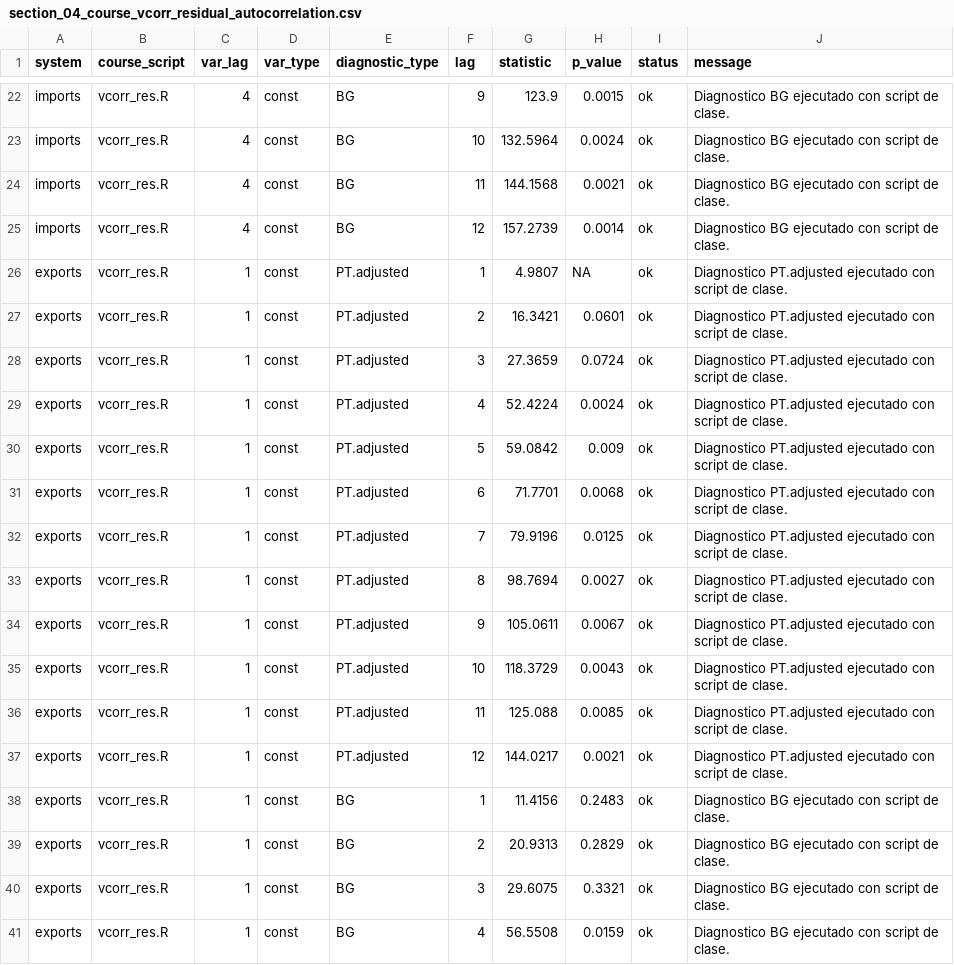
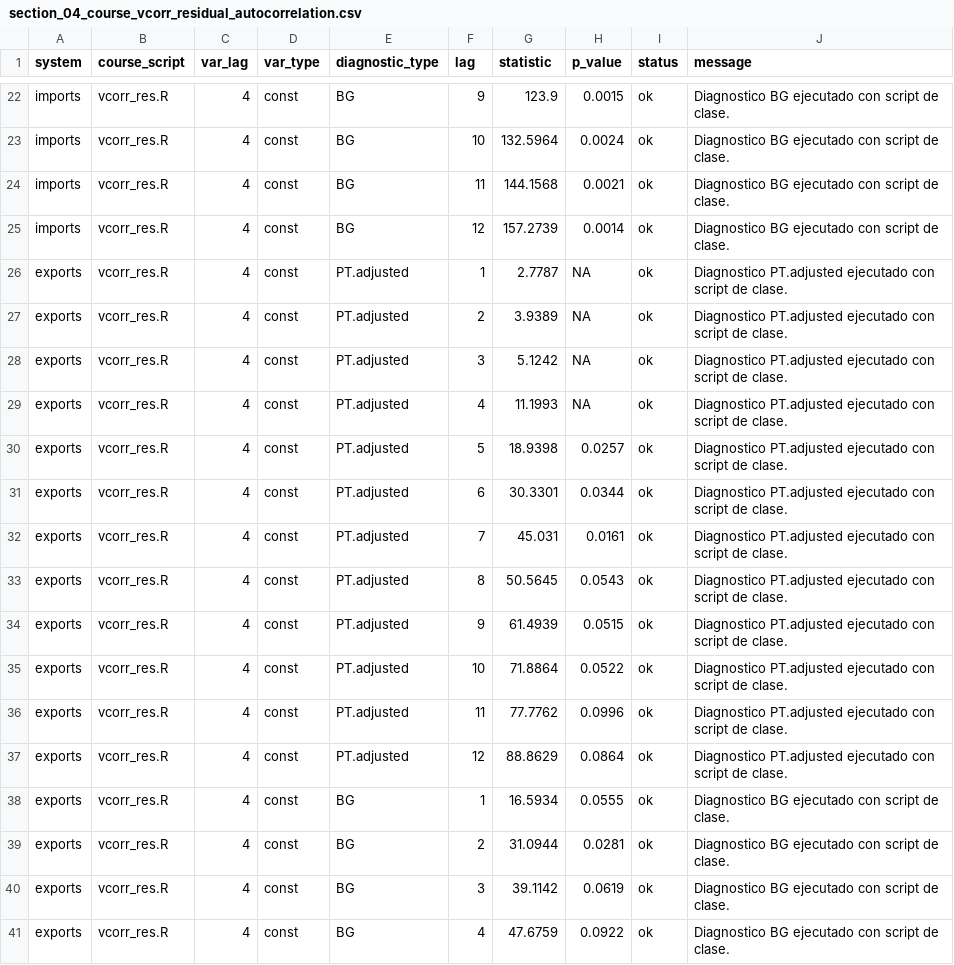
Before and after one commit to delgadiljulian/applied-time-series-econometrics, a CSV file: trade-elasticities-var-vec/outputs/section_04_course_vcorr_residual_autocorrelation.csv, drawn as a sheet; only a part is shown, gaps mark what is left out; the diff covers the shown part only.

```diff
--- a/trade-elasticities-var-vec/outputs/section_04_course_vcorr_residual_autocorrelation.csv
+++ b/trade-elasticities-var-vec/outputs/section_04_course_vcorr_residual_autocorrelation.csv
@@ -25,17 +25,17 @@
 "imports","vcorr_res.R",4,"const","BG",12,157.2739,"0.0014","ok","Diagnostico BG ejecutado con script de clase."
-"exports","vcorr_res.R",1,"const","PT.adjusted",1,4.9807,"NA","ok","Diagnostico PT.adjusted ejecutado con script de clase."
-"exports","vcorr_res.R",1,"const","PT.adjusted",2,16.3421,"0.0601","ok","Diagnostico PT.adjusted ejecutado con script de clase."
-"exports","vcorr_res.R",1,"const","PT.adjusted",3,27.3659,"0.0724","ok","Diagnostico PT.adjusted ejecutado con script de clase."
-"exports","vcorr_res.R",1,"const","PT.adjusted",4,52.4224,"0.0024","ok","Diagnostico PT.adjusted ejecutado con script de clase."
-"exports","vcorr_res.R",1,"const","PT.adjusted",5,59.0842,"0.009","ok","Diagnostico PT.adjusted ejecutado con script de clase."
-"exports","vcorr_res.R",1,"const","PT.adjusted",6,71.7701,"0.0068","ok","Diagnostico PT.adjusted ejecutado con script de clase."
-"exports","vcorr_res.R",1,"const","PT.adjusted",7,79.9196,"0.0125","ok","Diagnostico PT.adjusted ejecutado con script de clase."
-"exports","vcorr_res.R",1,"const","PT.adjusted",8,98.7694,"0.0027","ok","Diagnostico PT.adjusted ejecutado con script de clase."
-"exports","vcorr_res.R",1,"const","PT.adjusted",9,105.0611,"0.0067","ok","Diagnostico PT.adjusted ejecutado con script de clase."
-"exports","vcorr_res.R",1,"const","PT.adjusted",10,118.3729,"0.0043","ok","Diagnostico PT.adjusted ejecutado con script de clase."
-"exports","vcorr_res.R",1,"const","PT.adjusted",11,125.088,"0.0085","ok","Diagnostico PT.adjusted ejecutado con script de clase."
-"exports","vcorr_res.R",1,"const","PT.adjusted",12,144.0217,"0.0021","ok","Diagnostico PT.adjusted ejecutado con script de clase."
-"exports","vcorr_res.R",1,"const","BG",1,11.4156,"0.2483","ok","Diagnostico BG ejecutado con script de clase."
-"exports","vcorr_res.R",1,"const","BG",2,20.9313,"0.2829","ok","Diagnostico BG ejecutado con script de clase."
-"exports","vcorr_res.R",1,"const","BG",3,29.6075,"0.3321","ok","Diagnostico BG ejecutado con script de clase."
-"exports","vcorr_res.R",1,"const","BG",4,56.5508,"0.0159","ok","Diagnostico BG ejecutado con script de clase."
+"exports","vcorr_res.R",4,"const","PT.adjusted",1,2.7787,"NA","ok","Diagnostico PT.adjusted ejecutado con script de clase."
+"exports","vcorr_res.R",4,"const","PT.adjusted",2,3.9389,"NA","ok","Diagnostico PT.adjusted ejecutado con script de clase."
+"exports","vcorr_res.R",4,"const","PT.adjusted",3,5.1242,"NA","ok","Diagnostico PT.adjusted ejecutado con script de clase."
+"exports","vcorr_res.R",4,"const","PT.adjusted",4,11.1993,"NA","ok","Diagnostico PT.adjusted ejecutado con script de clase."
+"exports","vcorr_res.R",4,"const","PT.adjusted",5,18.9398,"0.0257","ok","Diagnostico PT.adjusted ejecutado con script de clase."
+"exports","vcorr_res.R",4,"const","PT.adjusted",6,30.3301,"0.0344","ok","Diagnostico PT.adjusted ejecutado con script de clase."
+"exports","vcorr_res.R",4,"const","PT.adjusted",7,45.031,"0.0161","ok","Diagnostico PT.adjusted ejecutado con script de clase."
+"exports","vcorr_res.R",4,"const","PT.adjusted",8,50.5645,"0.0543","ok","Diagnostico PT.adjusted ejecutado con script de clase."
+"exports","vcorr_res.R",4,"const","PT.adjusted",9,61.4939,"0.0515","ok","Diagnostico PT.adjusted ejecutado con script de clase."
+"exports","vcorr_res.R",4,"const","PT.adjusted",10,71.8864,"0.0522","ok","Diagnostico PT.adjusted ejecutado con script de clase."
+"exports","vcorr_res.R",4,"const","PT.adjusted",11,77.7762,"0.0996","ok","Diagnostico PT.adjusted ejecutado con script de clase."
+"exports","vcorr_res.R",4,"const","PT.adjusted",12,88.8629,"0.0864","ok","Diagnostico PT.adjusted ejecutado con script de clase."
+"exports","vcorr_res.R",4,"const","BG",1,16.5934,"0.0555","ok","Diagnostico BG ejecutado con script de clase."
+"exports","vcorr_res.R",4,"const","BG",2,31.0944,"0.0281","ok","Diagnostico BG ejecutado con script de clase."
+"exports","vcorr_res.R",4,"const","BG",3,39.1142,"0.0619","ok","Diagnostico BG ejecutado con script de clase."
+"exports","vcorr_res.R",4,"const","BG",4,47.6759,"0.0922","ok","Diagnostico BG ejecutado con script de clase."
```
Also changed, not shown: 24 edited cells elsewhere in this file, trade-elasticities-var-vec/outputs/section_00_course_scripts_status.csv, trade-elasticities-var-vec/outputs/section_01_outputs_manifest.csv, 18 other files.
